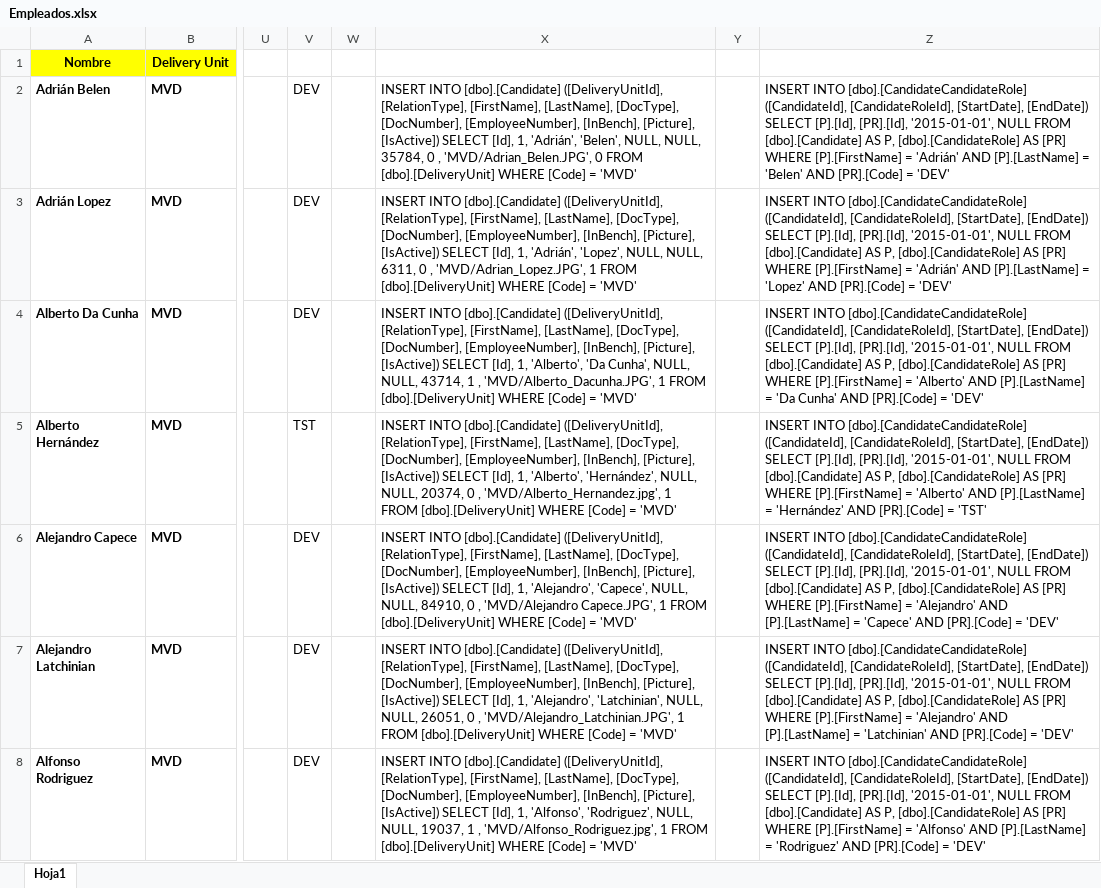
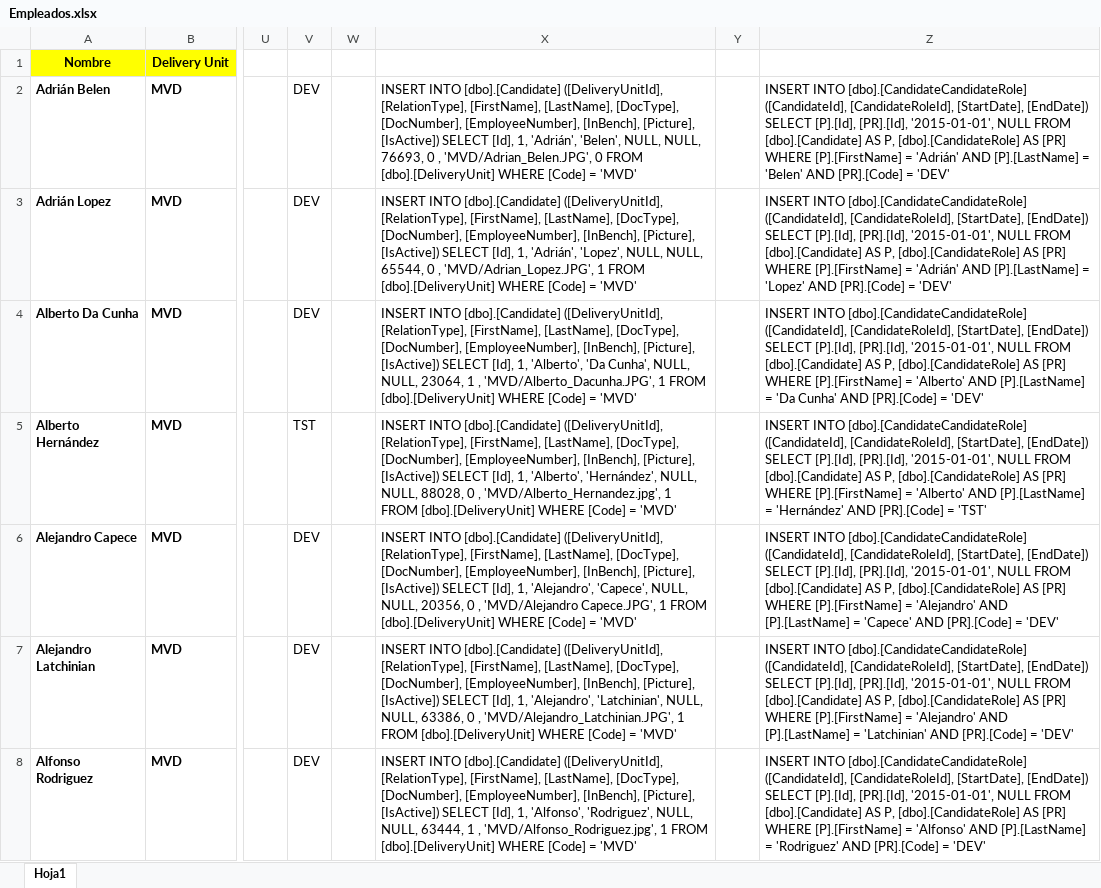
Before and after one commit to marlongonzalezdev/innovationLab2019, an Excel workbook: database/Empleados.xlsx, sheet Hoja1, drawn as a sheet; only a part is shown, gaps mark what is left out; values as stored, in another font and other column widths than the file's, no borders; the diff covers the shown part only; the diff names each change by its address in the sheet, - before the commit and + after, or states it on an @@ line.

```diff
--- a/database/Empleados.xlsx (sheet Hoja1)
+++ b/database/Empleados.xlsx (sheet Hoja1)
-X2: …NULL, NULL, 35784, 0 ,…
+X2: …NULL, NULL, 76693, 0 ,…
-X3: …NULL, NULL, 6311, 0 ,…
+X3: …NULL, NULL, 65544, 0 ,…
-X4: …NULL, NULL, 43714, 1 ,…
+X4: …NULL, NULL, 23064, 1 ,…
-X5: …NULL, NULL, 20374, 0 ,…
+X5: …NULL, NULL, 88028, 0 ,…
-X6: …NULL, NULL, 84910, 0 ,…
+X6: …NULL, NULL, 20356, 0 ,…
-X7: …NULL, NULL, 26051, 0 ,…
+X7: …NULL, NULL, 63386, 0 ,…
-X8: …NULL, NULL, 19037, 1 ,…
+X8: …NULL, NULL, 63444, 1 ,…
```
Also changed, not shown: 84 edited cells elsewhere in this sheet, 9 other files.
